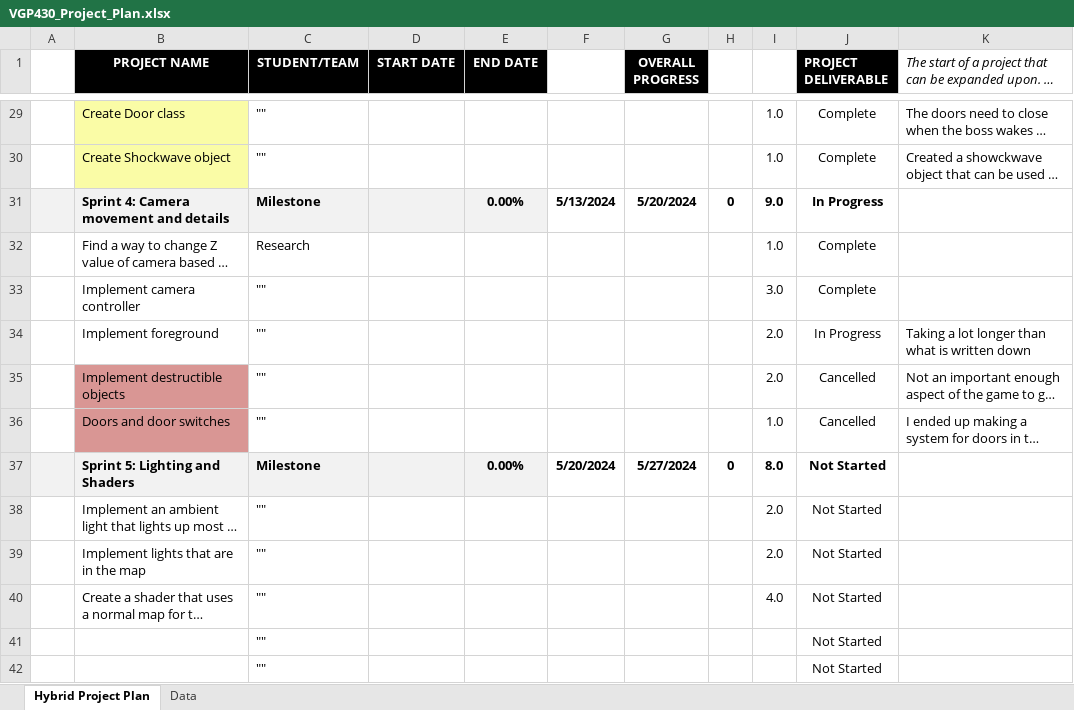
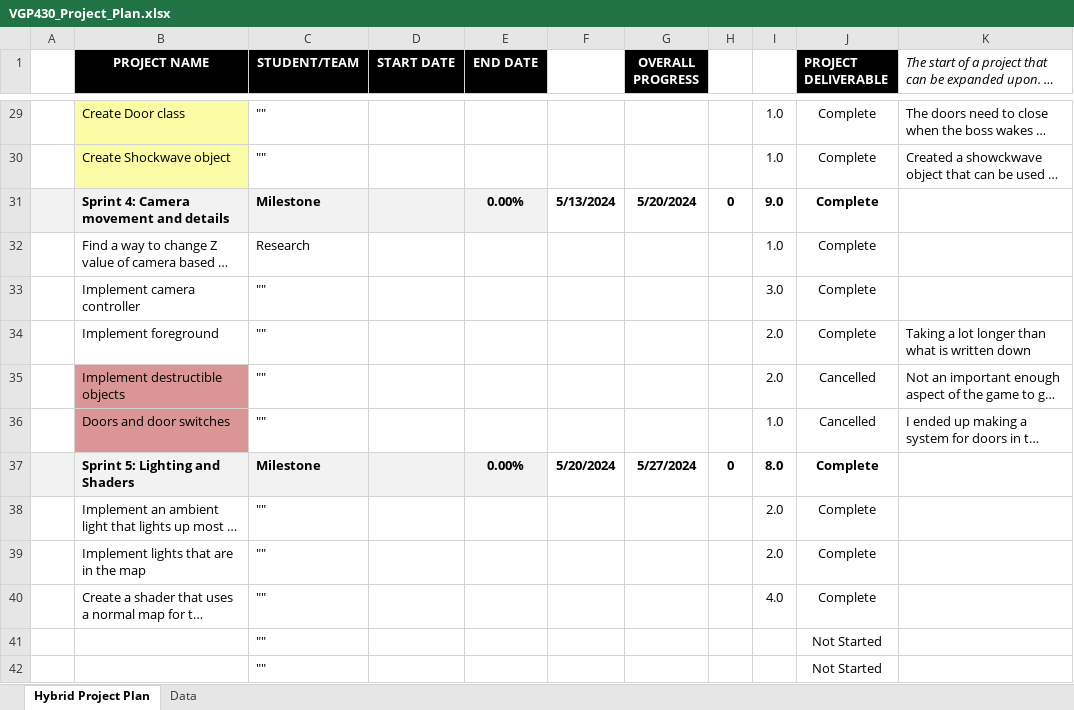
Before and after one commit to diegobatiz/Senior-Project, an Excel workbook: VGP430_Project_Plan.xlsx, sheet Hybrid Project Plan, drawn as a sheet; only a part is shown, gaps mark what is left out; long unchanged cells end in …; values as stored, in another font and other column widths than the file's, no borders; conditional formats not drawn; the diff names each change by its address in the sheet, - before the commit and + after, or states it on an @@ line.

Commit message:
Update VGP430_Project_Plan.xlsx

```diff
--- a/VGP430_Project_Plan.xlsx (sheet Hybrid Project Plan)
+++ b/VGP430_Project_Plan.xlsx (sheet Hybrid Project Plan)
-J31 (PROJECT DELIVERABLE): In Progress
+J31 (PROJECT DELIVERABLE): Complete
-J34 (PROJECT DELIVERABLE): In Progress
+J34 (PROJECT DELIVERABLE): Complete
-J37:J40 (PROJECT DELIVERABLE): Not Started
+J37:J40 (PROJECT DELIVERABLE): Complete
```
